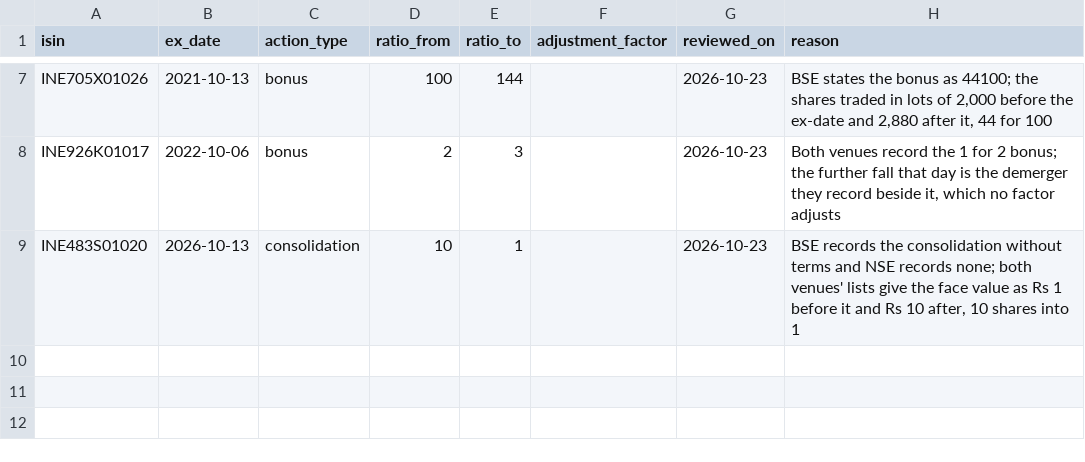
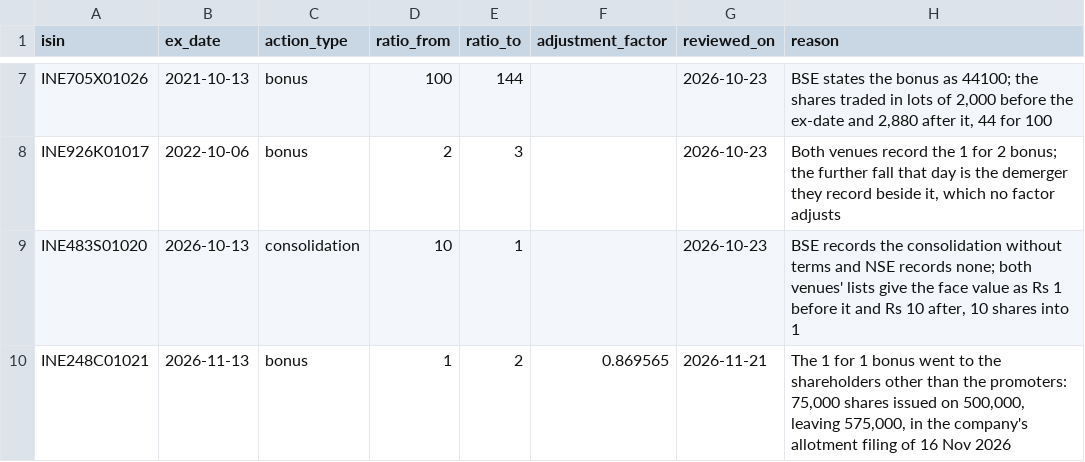
Before and after one commit to darshil929/bitemporal, a CSV file: pipelines/dbt/seeds/reviewed_capital_actions.csv, drawn as a sheet; only a part is shown, gaps mark what is left out; the diff names each change by its address in the sheet, - before the commit and + after, or states it on an @@ line.

Commit message:
fix(pipelines): harden price adjustment against misstated terms (#295)

```diff
--- a/pipelines/dbt/seeds/reviewed_capital_actions.csv
+++ b/pipelines/dbt/seeds/reviewed_capital_actions.csv
+row 10: INE248C01021 | 2026-11-13 | bonus | 1 | 2 | 0.869565 | 2026-11-21 | The 1 for 1 bonus went to the shareholders other than the promoters: 75,000 shares issued on 500,000, leaving 575,000, in the company's allotment filing of 16 Nov 2026
```
